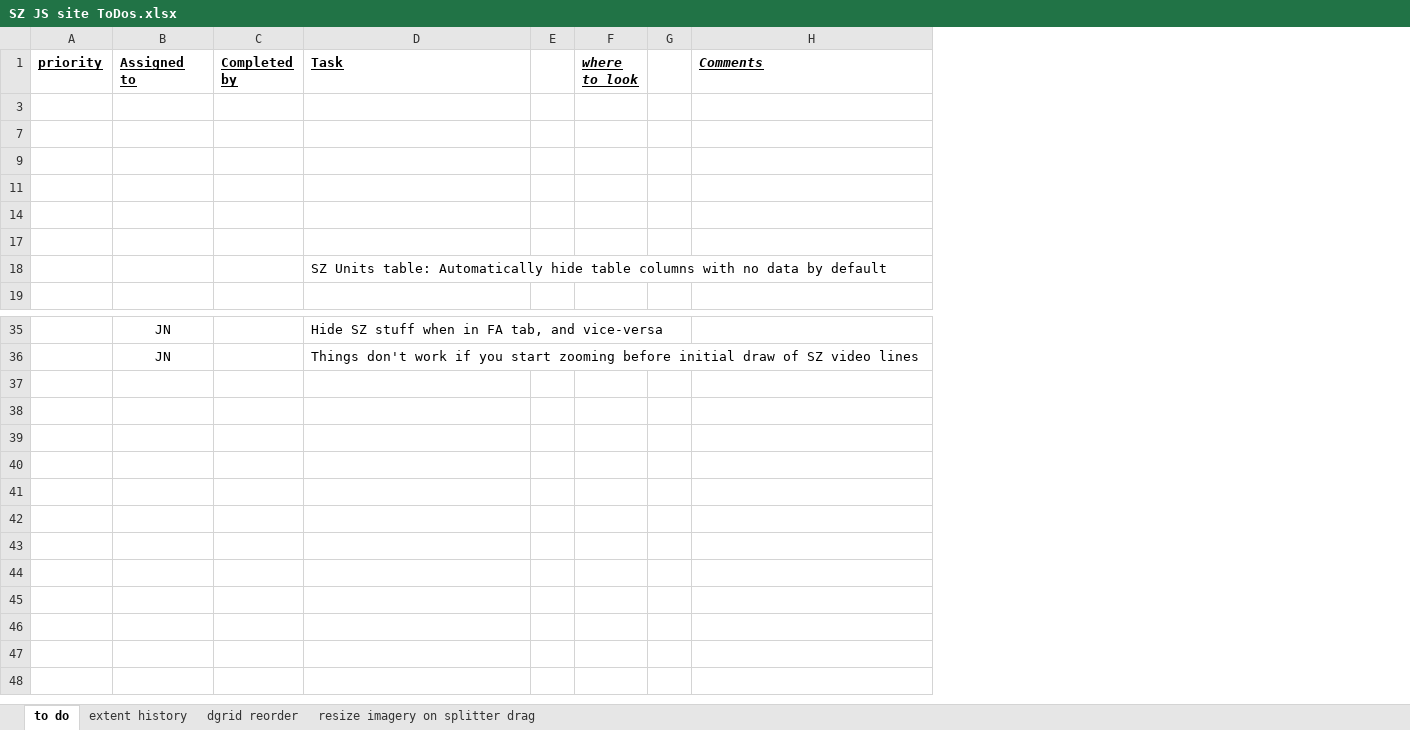
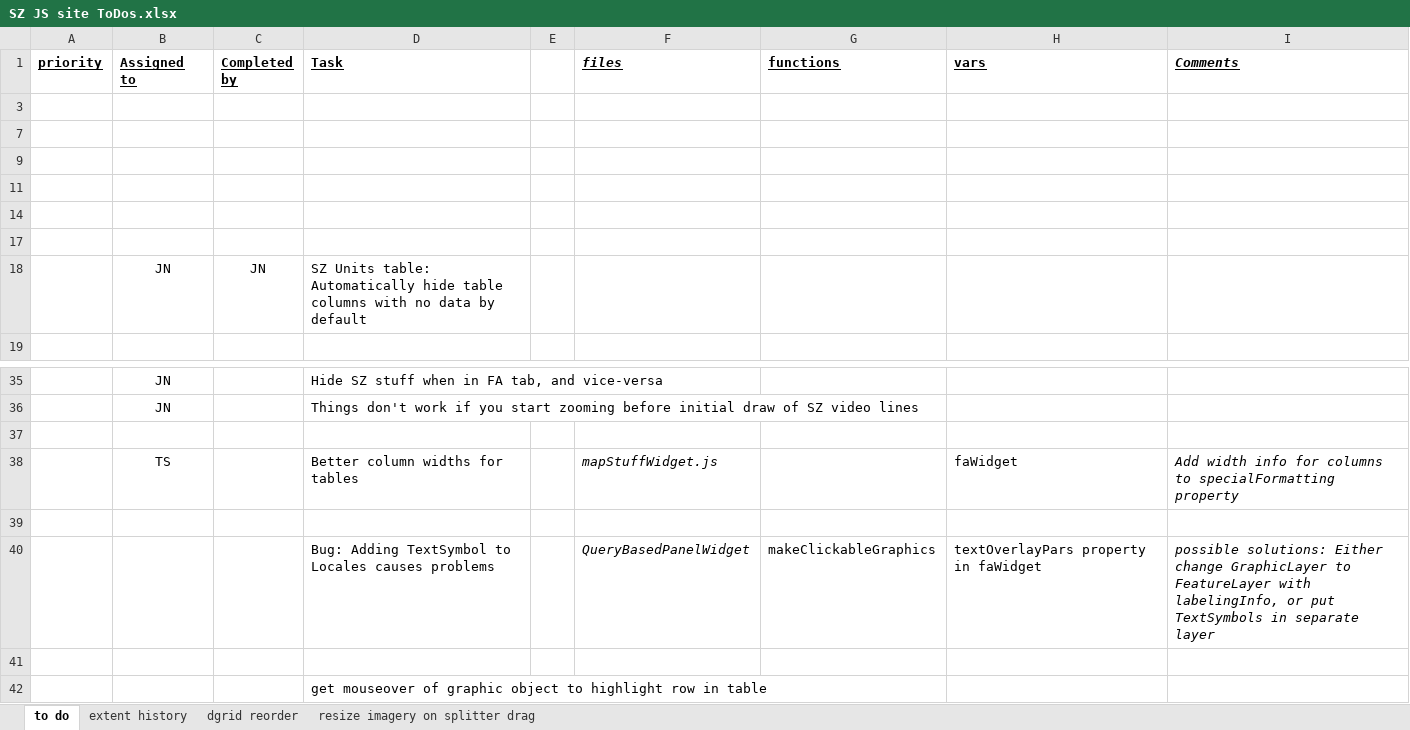
Before and after one commit to JimNoel/ShoreZoneDev_June2024, an Excel workbook: Docs/SZ JS site ToDos.xlsx, sheet to do, drawn as a sheet; only a part is shown, gaps mark what is left out; values as stored, in another font and other column widths than the file's, no borders; removed rows and columns are numbered as before the commit, all else as after; the diff names each change by its address in the sheet, - before the commit and + after, or states it on an @@ line.

```diff
--- a/Docs/SZ JS site ToDos.xlsx (sheet to do)
+++ b/Docs/SZ JS site ToDos.xlsx (sheet to do)
-column F (where to look), empty
-column G, empty
+column F (files), empty
+column G (functions), empty
+column H (vars), empty
-row 18:  |  |  | SZ Units table: Automatically hide table columns with no data by default
+row 18:  | JN | JN | SZ Units table: Automatically hide table columns with no data by default
+row 37: (empty)
+row 38:  | TS |  | Better column widths for tables |  | mapStuffWidget.js |  | faWidget | Add width info for columns to specialFormatting property
+row 39: (empty)
+row 40:  |  |  | Bug: Adding TextSymbol to Locales causes problems |  | QueryBasedPanelWidget | makeClickableGraphics | textOverlayPars property in faWidget | possible solutions: Either change GraphicLayer to FeatureLayer with labelingInfo, or put TextSymbols in separate layer
+row 41: (empty)
+row 42:  |  |  | get mouseover of graphic object to highlight row in table
```
Also changed, not shown: hidden cells, 3 other files.
